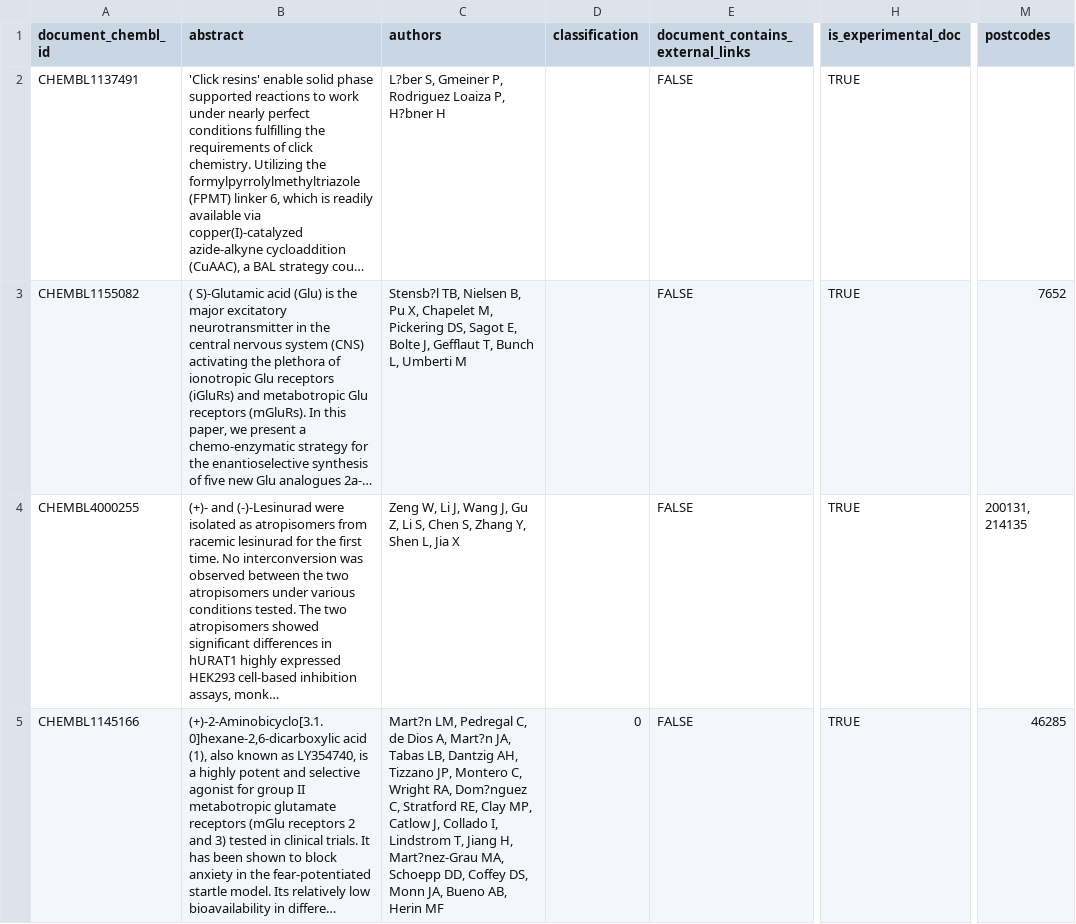
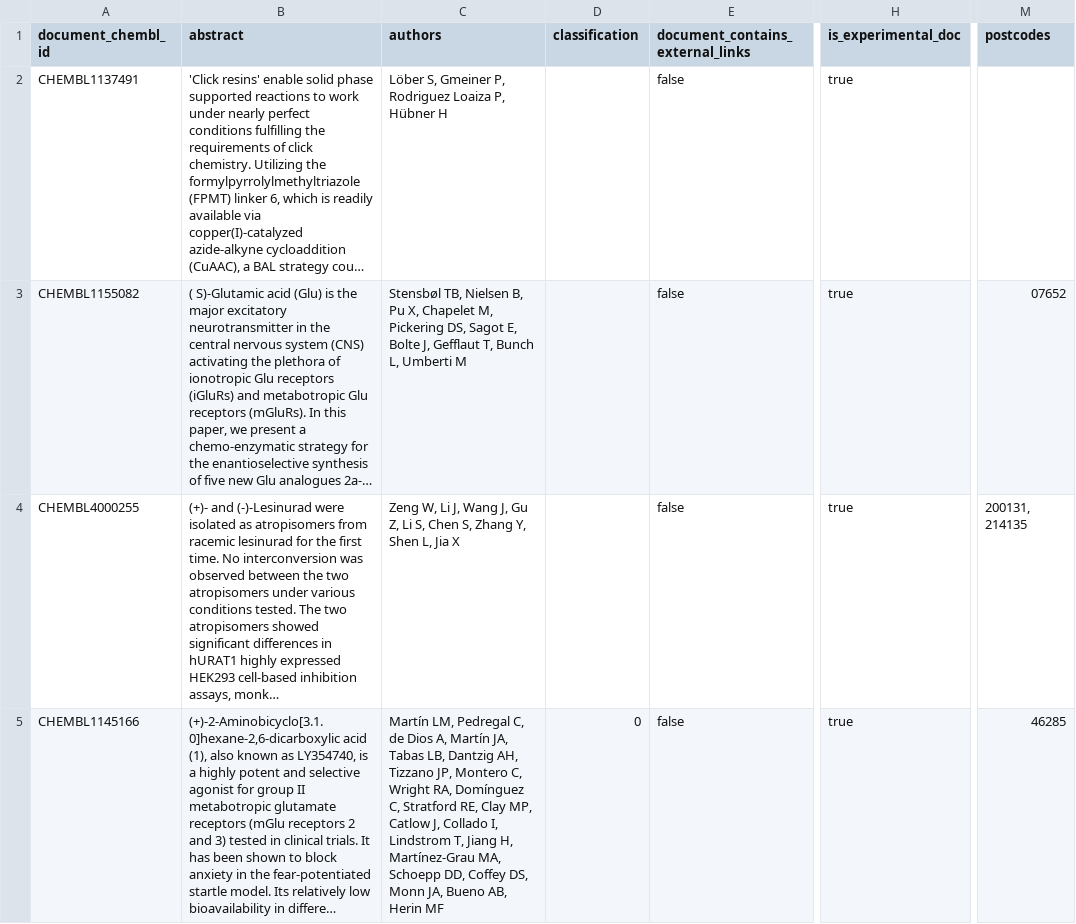
Before and after one commit to SatoryKono/ChEMBL_dataAcquisition, a CSV file: data/input/document1.csv, drawn as a sheet; only a part is shown, gaps mark what is left out; long unchanged cells end in …; the diff covers the shown part only; the diff names each change by its address in the sheet, - before the commit and + after, or states it on an @@ line.

```diff
--- a/data/input/document1.csv
+++ b/data/input/document1.csv
-C2 (authors): L?ber S, Gmeiner P, Rodriguez Loaiza P, H?bner H
+C2 (authors): Löber S, Gmeiner P, Rodriguez Loaiza P, Hübner H
-E2:E5 (document_contains_external_links): FALSE
+E2:E5 (document_contains_external_links): false
-H2:H5 (is_experimental_doc): TRUE
+H2:H5 (is_experimental_doc): true
-C3 (authors): Stensb?l TB, Nielsen…
+C3 (authors): Stensbøl TB, Nielsen…
-M3 (postcodes): 7652
+M3 (postcodes): 07652
-C5 (authors): Mart?n LM, Pedregal C, de Dios A, Mart?n JA, Tabas LB, Dantzig AH, Tizzano JP, Montero C, Wright RA, Dom?nguez C, Stratford RE, Clay MP, Catlow J, Collado I, Lindstrom T, Jiang H, Mart?nez-Grau MA, Schoepp…
+C5 (authors): Martín LM, Pedregal C, de Dios A, Martín JA, Tabas LB, Dantzig AH, Tizzano JP, Montero C, Wright RA, Domínguez C, Stratford RE, Clay MP, Catlow J, Collado I, Lindstrom T, Jiang H, Martínez-Grau MA, Schoepp…
```
Also changed, not shown: 1 removed row and 7 edited cells elsewhere in this file, 1 other file.
